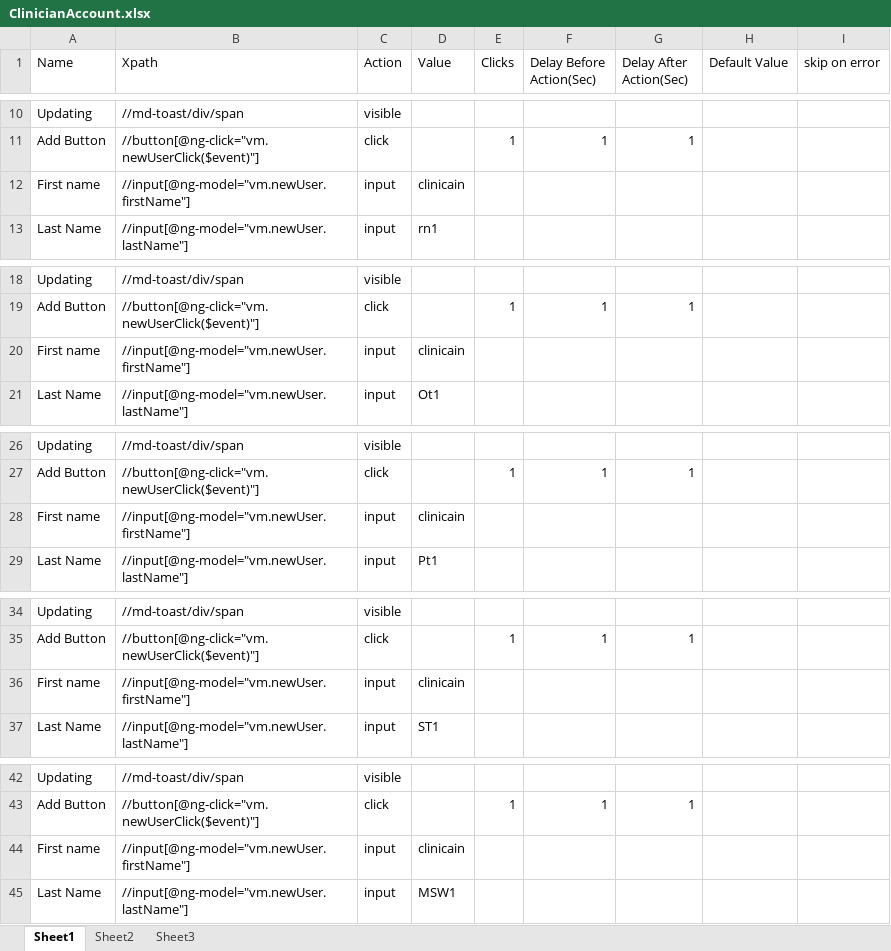
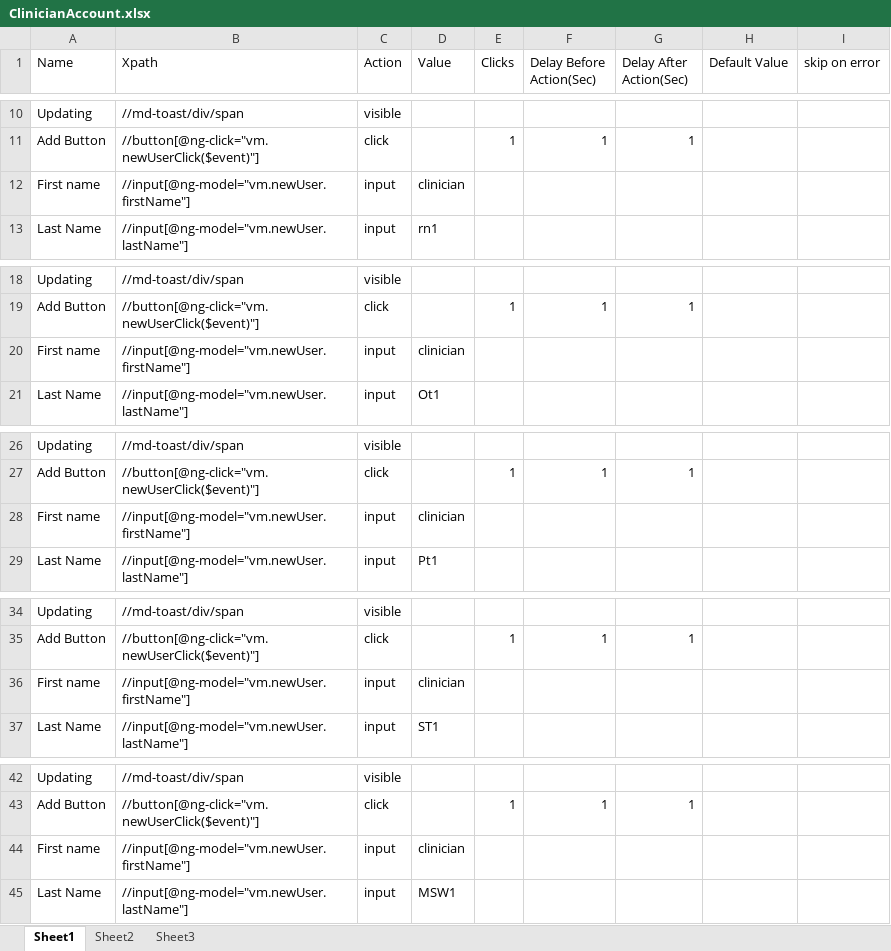
Before and after one commit to Ustingit/Automation, an Excel workbook: resources/ClinicianAccount.xlsx, sheet Sheet1, drawn as a sheet; only a part is shown, gaps mark what is left out; values as stored, in another font and other column widths than the file's, no borders; the diff covers the shown part only; the diff names each change by its address in the sheet, - before the commit and + after, or states it on an @@ line.

```diff
--- a/resources/ClinicianAccount.xlsx (sheet Sheet1)
+++ b/resources/ClinicianAccount.xlsx (sheet Sheet1)
-D12 (Value): clinicain
+D12 (Value): clinician
-D20 (Value): clinicain
+D20 (Value): clinician
-D28 (Value): clinicain
+D28 (Value): clinician
-D36 (Value): clinicain
+D36 (Value): clinician
-D44 (Value): clinicain
+D44 (Value): clinician
```
Also changed, not shown: 5 edited cells elsewhere in this sheet, resources/Testdata.xlsx, resources/admissionCreatePatient.xlsx, 9 other files.
